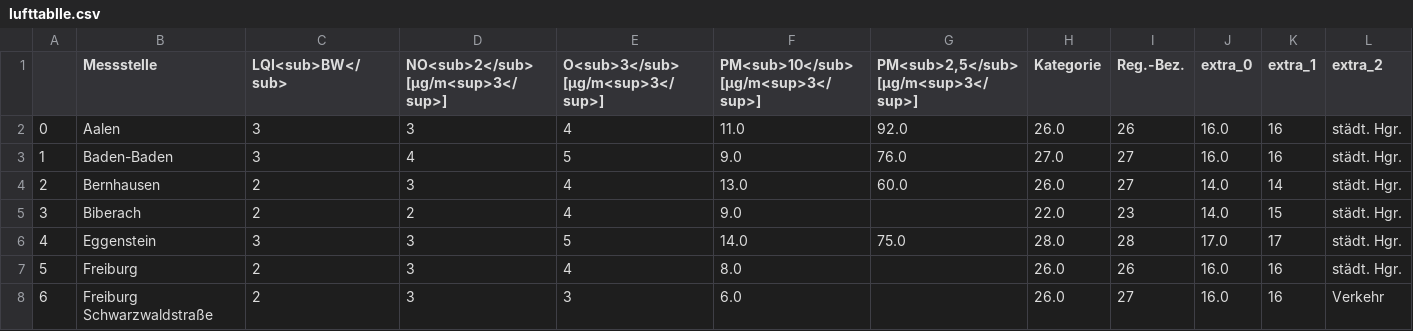
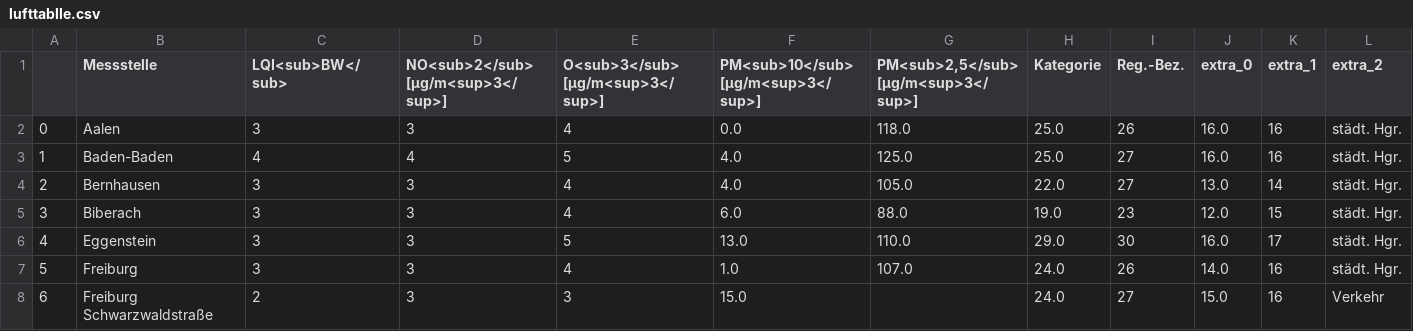
Before and after one commit to Sprossenboxer/feinstaub_bw, a CSV file: lufttablle.csv, drawn as a sheet; only a part is shown; the diff covers the shown part only; the diff names each change by its address in the sheet, - before the commit and + after, or states it on an @@ line.

```diff
--- a/lufttablle.csv
+++ b/lufttablle.csv
-F2: 11.0
+F2: 0.0
-G2: 92.0
+G2: 118.0
-H2 (Kategorie): 26.0
+H2 (Kategorie): 25.0
-C3 (LQI<sub>BW</sub>): 3
+C3 (LQI<sub>BW</sub>): 4
-F3: 9.0
+F3: 4.0
-G3: 76.0
+G3: 125.0
-H3 (Kategorie): 27.0
+H3 (Kategorie): 25.0
-C4:C5 (LQI<sub>BW</sub>): 2
+C4:C5 (LQI<sub>BW</sub>): 3
-F4: 13.0
+F4: 4.0
-G4: 60.0
+G4: 105.0
-H4 (Kategorie): 26.0
+H4 (Kategorie): 22.0
-J4 (extra_0): 14.0
+J4 (extra_0): 13.0
-D5: 2
+D5: 3
-F5: 9.0
+F5: 6.0
-G5: (empty)
+G5: 88.0
-H5 (Kategorie): 22.0
+H5 (Kategorie): 19.0
-J5 (extra_0): 14.0
+J5 (extra_0): 12.0
-F6: 14.0
+F6: 13.0
-G6: 75.0
+G6: 110.0
-H6 (Kategorie): 28.0
+H6 (Kategorie): 29.0
-I6 (Reg.-Bez.): 28
+I6 (Reg.-Bez.): 30
-J6 (extra_0): 17.0
+J6 (extra_0): 16.0
-C7 (LQI<sub>BW</sub>): 2
+C7 (LQI<sub>BW</sub>): 3
-F7: 8.0
+F7: 1.0
-G7: (empty)
+G7: 107.0
-H7:H8 (Kategorie): 26.0
+H7:H8 (Kategorie): 24.0
-J7 (extra_0): 16.0
+J7 (extra_0): 14.0
-F8: 6.0
+F8: 15.0
-J8 (extra_0): 16.0
+J8 (extra_0): 15.0
```
Also changed, not shown: 104 edited cells elsewhere in this file.
